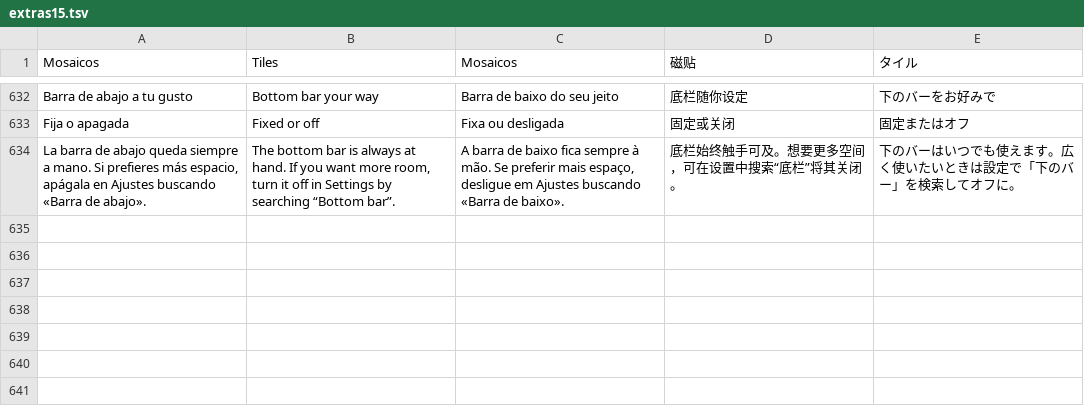
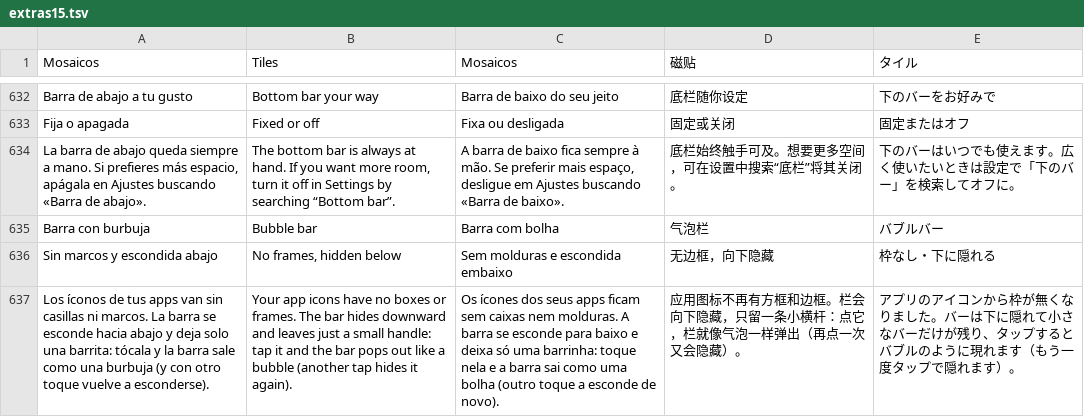
Before and after one commit to nikalbazu24/Diptico-frontend, a TSV file: herramientas/traducir/extras15.tsv, drawn as a sheet; only a part is shown, gaps mark what is left out; the diff names each change by its address in the sheet, - before the commit and + after, or states it on an @@ line.

```diff
--- a/herramientas/traducir/extras15.tsv
+++ b/herramientas/traducir/extras15.tsv
+row 635: Barra con burbuja | Bubble bar | Barra com bolha | 气泡栏 | バブルバー
+row 636: Sin marcos y escondida abajo | No frames, hidden below | Sem molduras e escondida embaixo | 无边框，向下隐藏 | 枠なし・下に隠れる
+row 637: Los íconos de tus apps van sin casillas ni marcos. La barra se esconde hacia abajo y deja solo una barrita: tócala y la barra sale como una burbuja (y con otro toque vuelve a esconderse). | Your app icons have no boxes or frames. The bar hides downward and leaves just a small handle: tap it and the bar pops out like a bubble (another tap hides it again). | Os ícones dos seus apps ficam sem caixas nem molduras. A barra se esconde para baixo e deixa só uma barrinha: toque nela e a barra sai como uma bolha (outro toque a esconde de novo). | 应用图标不再有方框和边框。栏会向下隐藏，只留一条小横杆：点它，栏就像气泡一样弹出（再点一次又会隐藏）。 | アプリのアイコンから枠が無くなりました。バーは下に隠れて小さなバーだけが残り、タップするとバブルのように現れます（もう一度タップで隠れます）。
```
Also changed, not shown: 9 other files.
